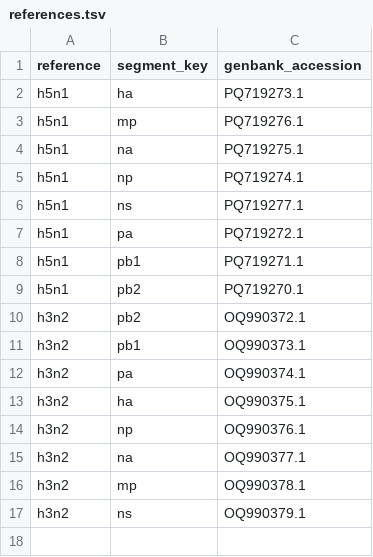
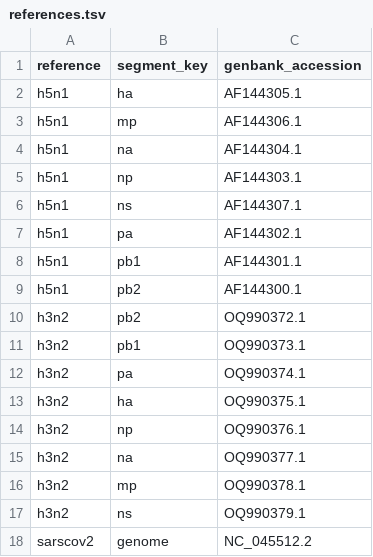
Before and after one commit to stephenshank/illumina-pipeline, a TSV file: references.tsv, drawn as a sheet.

Commit message:
Use Goose Guangdong as default H5N1 reference, add SARS-CoV-2.

```diff
--- a/references.tsv
+++ b/references.tsv
@@ -1,10 +1,10 @@
 reference	segment_key	genbank_accession
-h5n1	ha	PQ719273.1
-h5n1	mp	PQ719276.1
-h5n1	na	PQ719275.1
-h5n1	np	PQ719274.1
-h5n1	ns	PQ719277.1
-h5n1	pa	PQ719272.1
-h5n1	pb1	PQ719271.1
-h5n1	pb2	PQ719270.1
+h5n1	ha	AF144305.1
+h5n1	mp	AF144306.1
+h5n1	na	AF144304.1
+h5n1	np	AF144303.1
+h5n1	ns	AF144307.1
+h5n1	pa	AF144302.1
+h5n1	pb1	AF144301.1
+h5n1	pb2	AF144300.1
 h3n2	pb2	OQ990372.1
@@ -17 +17,2 @@ h3n2	mp	OQ990378.1
 h3n2	ns	OQ990379.1
+sarscov2	genome	NC_045512.2
```
